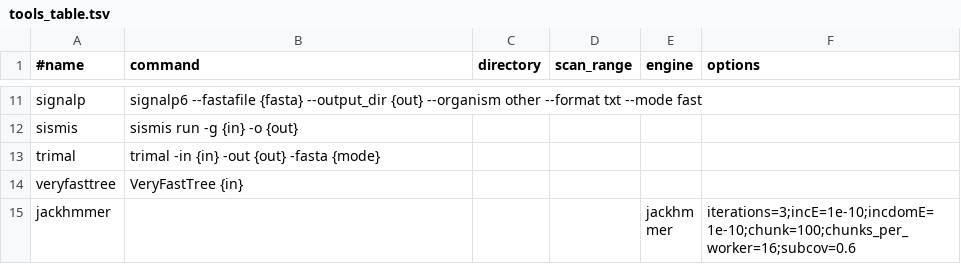
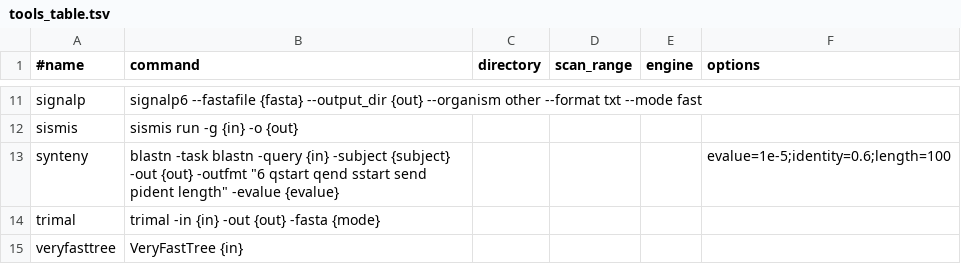
Before and after one commit to GCA-VH-lab/FlaGs3, a TSV file: flags3/data/tools_table.tsv, drawn as a sheet; only a part is shown, gaps mark what is left out; the shorter side is filled out with more unchanged rows.

```diff
--- a/flags3/data/tools_table.tsv
+++ b/flags3/data/tools_table.tsv
@@ -12,2 +12,3 @@ signalp	signalp6 --fastafile {fasta} --output_dir {out} --organism other --forma
 sismis	sismis run -g {in} -o {out}				
+synteny	blastn -task blastn -query {in} -subject {subject} -out {out} -outfmt "6 qstart qend sstart send pident length" -evalue {evalue}				evalue=1e-5;identity=0.6;length=100
 trimal	trimal -in {in} -out {out} -fasta {mode}				
```
Also changed, not shown: flags3/data/visualisation_table.tsv, 17 other files.
